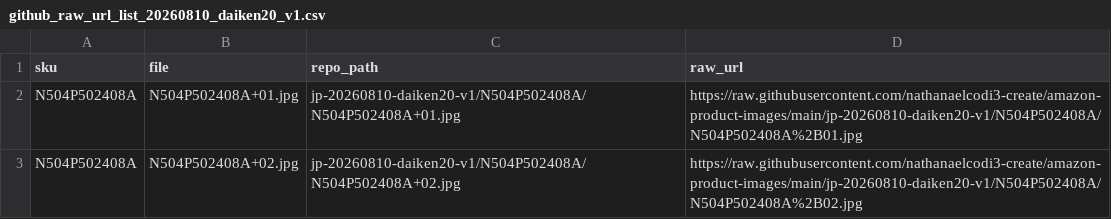
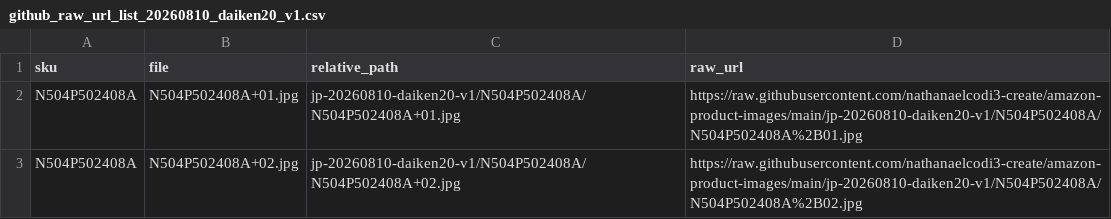
Before and after one commit to nathanaelcodi3-create/amazon-product-images, a CSV file: jp-20260810-daiken20-v1/github_raw_url_list_20260810_daiken20_v1.csv, drawn as a sheet; only a part is shown.

```diff
--- a/jp-20260810-daiken20-v1/github_raw_url_list_20260810_daiken20_v1.csv
+++ b/jp-20260810-daiken20-v1/github_raw_url_list_20260810_daiken20_v1.csv
@@ -1,2 +1,2 @@
-sku,file,repo_path,raw_url
+sku,file,relative_path,raw_url
 N504P502408A,N504P502408A+01.jpg,jp-20260810-daiken20-v1/N504P502408A/N504P502408A+01.jpg,https://raw.githubusercontent.com/nathanaelcodi3-create/amazon-product-images/main/jp-20260810-daiken20-v1/N504P502408A/N504P502408A%2B01.jpg
```
Also changed, not shown: 10 other files.
